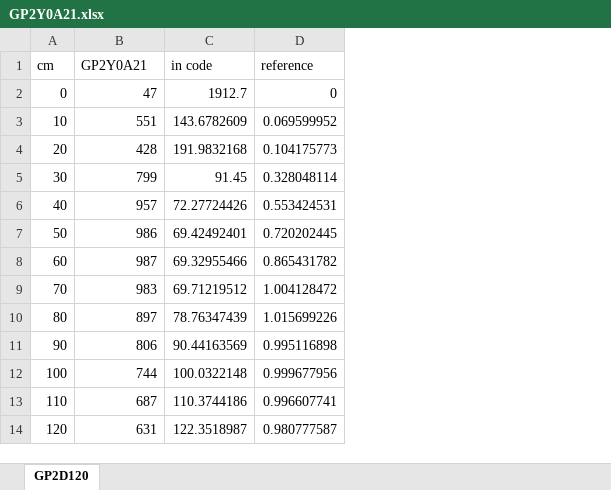
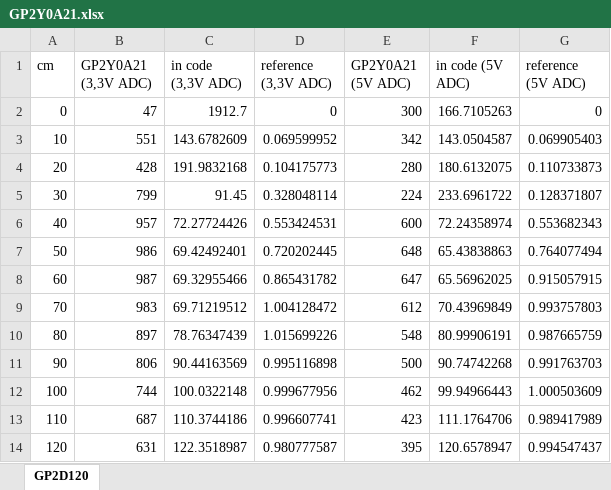
Before and after one commit to Resaj/GP2D-GP2Y-function, an Excel workbook: GP2Y0A21.xlsx, sheet GP2D120, drawn as a sheet; only a part is shown; values as stored, in another font and other column widths than the file's, no borders; charts and pictures not drawn; the diff names each change by its address in the sheet, - before the commit and + after, or states it on an @@ line.

Commit message:
Voltage references added

```diff
--- a/GP2Y0A21.xlsx (sheet GP2D120)
+++ b/GP2Y0A21.xlsx (sheet GP2D120)
+column E (GP2Y0A21 (5V ADC)), rows 2-14: 300 | 342 | 280 | 224 | 600 | 648 | 647 | 612 | 548 | 500 | 462 | 423 | 395
+column F (in code (5V ADC)), rows 2-14: 166.7105263 | 143.0504587 | 180.6132075 | 233.6961722 | 72.24358974 | 65.43838863 | 65.56962025 | 70.43969849 | 80.99906191 | 90.74742268 | 99.94966443 | 111.1764706 | 120.6578947
+column G (reference (5V ADC)), rows 2-14: 0 | 0.069905403 | 0.110733873 | 0.128371807 | 0.553682343 | 0.764077494 | 0.915057915 | 0.993757803 | 0.987665759 | 0.991763703 | 1.000503609 | 0.989417989 | 0.994547437
-B1: GP2Y0A21
+B1: GP2Y0A21 (3,3V ADC)
-C1: in code
+C1: in code (3,3V ADC)
-D1: reference
+D1: reference (3,3V ADC)
```
Also changed, not shown: charts or pictures, GP2D120.xlsx, GP2Y0A41.xlsx, 3 other files.
